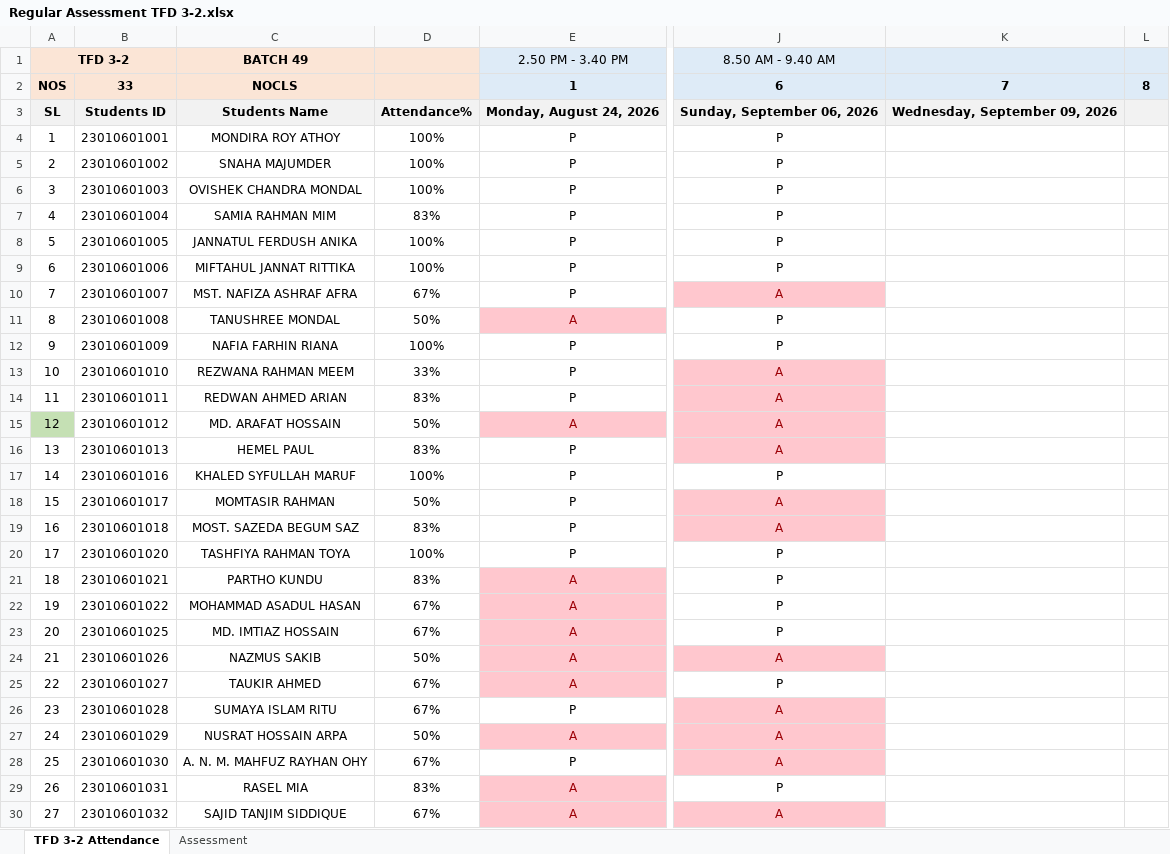
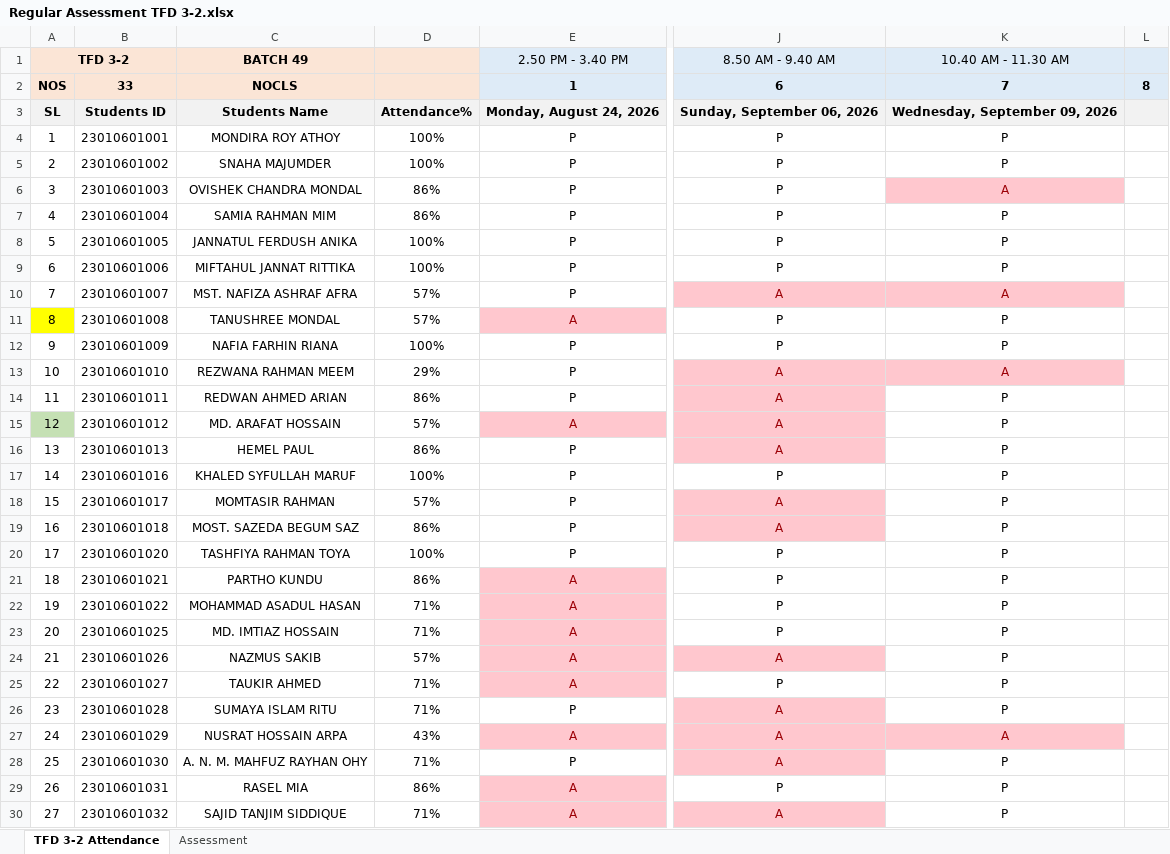
Before and after one commit to Faculty-OS/EduMetrics-DataPipeline, an Excel workbook: TFD 3-2/Regular Assessment TFD 3-2.xlsx, sheet TFD 3-2 Attendance, drawn as a sheet; only a part is shown, gaps mark what is left out; values as stored, in another font and other column widths than the file's, no borders; conditional formats not drawn; the diff covers the shown part only; the diff names each change by its address in the sheet, - before the commit and + after, or states it on an @@ line.

```diff
--- a/TFD 3-2/Regular Assessment TFD 3-2.xlsx (sheet TFD 3-2 Attendance)
+++ b/TFD 3-2/Regular Assessment TFD 3-2.xlsx (sheet TFD 3-2 Attendance)
-K1: (empty)
+K1: 10.40 AM - 11.30 AM
-K4:K5 (10.40 AM - 11.30 AM): (empty)
+K4:K5 (10.40 AM - 11.30 AM): P
-D6: 100%
+D6: 86%
-K6 (10.40 AM - 11.30 AM): (empty)
+K6 (10.40 AM - 11.30 AM): A
-K6 fill: none
+K6 fill: #FFC7CE
-D7: 83%
+D7: 86%
-K7:K9 (10.40 AM - 11.30 AM): (empty)
+K7:K9 (10.40 AM - 11.30 AM): P
-D10: 67%
+D10: 57%
-K10 (10.40 AM - 11.30 AM): (empty)
+K10 (10.40 AM - 11.30 AM): A
-K10 fill: none
+K10 fill: #FFC7CE
-A11 fill: none
+A11 fill: #FFFF00
-D11: 50%
+D11: 57%
-K11:K12 (10.40 AM - 11.30 AM): (empty)
+K11:K12 (10.40 AM - 11.30 AM): P
-D13: 33%
+D13: 29%
-K13 (10.40 AM - 11.30 AM): (empty)
+K13 (10.40 AM - 11.30 AM): A
-K13 fill: none
+K13 fill: #FFC7CE
-D14: 83%
+D14: 86%
-K14:K26 (10.40 AM - 11.30 AM): (empty)
+K14:K26 (10.40 AM - 11.30 AM): P
-D15: 50%
+D15: 57%
-D16: 83%
+D16: 86%
-D18: 50%
+D18: 57%
-D19: 83%
+D19: 86%
-D21: 83%
+D21: 86%
-D22:D23: 67%
+D22:D23: 71%
-D24: 50%
+D24: 57%
-D25:D26: 67%
+D25:D26: 71%
-D27: 50%
+D27: 43%
-K27 (10.40 AM - 11.30 AM): (empty)
+K27 (10.40 AM - 11.30 AM): A
-K27 fill: none
+K27 fill: #FFC7CE
-D28: 67%
+D28: 71%
-K28:K30 (10.40 AM - 11.30 AM): (empty)
+K28:K30 (10.40 AM - 11.30 AM): P
-D29: 83%
+D29: 86%
-D30: 67%
+D30: 71%
```
Also changed, not shown: 12 edited cells and cell formats elsewhere in this sheet, 1 other file.
